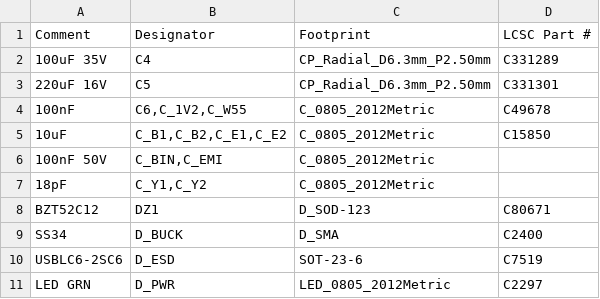
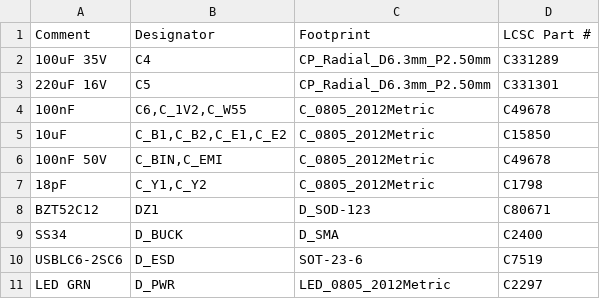
Before and after one commit to mniroy/keavy-smarthome-panel, a CSV file: modular/brain/manufacturing/jlcpcb/BOM-keavy_brain.csv, drawn as a sheet; only a part is shown.

Commit message:
feat(modular): add KEAVY-INPUT12A4 (12-CH opto-isolated 24V digital input + 4-CH 16-bit 0-10V analog input, 0 DRC errors)

```diff
--- a/modular/brain/manufacturing/jlcpcb/BOM-keavy_brain.csv
+++ b/modular/brain/manufacturing/jlcpcb/BOM-keavy_brain.csv
@@ -5,4 +5,4 @@ Comment,Designator,Footprint,LCSC Part #
 10uF,"C_B1,C_B2,C_E1,C_E2",C_0805_2012Metric,C15850
-100nF 50V,"C_BIN,C_EMI",C_0805_2012Metric,
-18pF,"C_Y1,C_Y2",C_0805_2012Metric,
+100nF 50V,"C_BIN,C_EMI",C_0805_2012Metric,C49678
+18pF,"C_Y1,C_Y2",C_0805_2012Metric,C1798
 BZT52C12,DZ1,D_SOD-123,C80671
```
Also changed, not shown: modular/relay_16ch/manufacturing/jlcpcb/BOM-keavy_relay16.csv, 14 other files.
